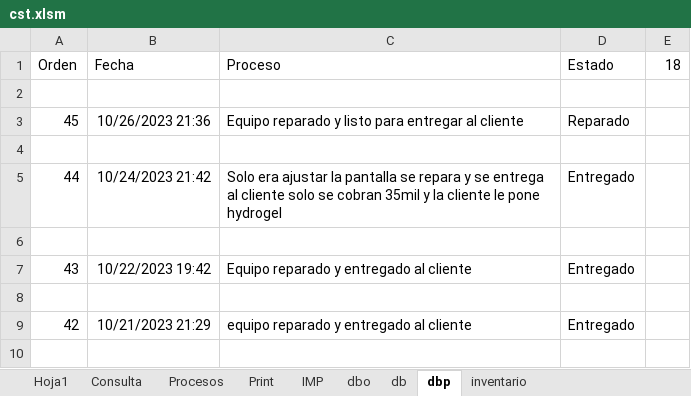
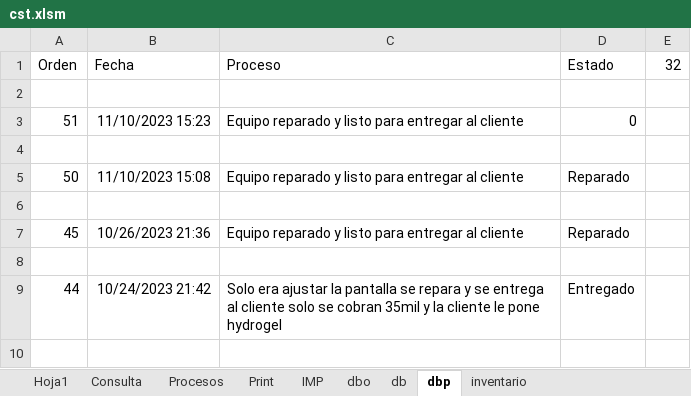
Before and after one commit to armandLizarazo/gtech, an Excel workbook: jonathan/cst.xlsm, sheet dbp, drawn as a sheet; only a part is shown; the shorter side is filled out with more unchanged rows; values as stored, in another font and other column widths than the file's, no borders; table styles not drawn; the diff names each change by its address in the sheet, - before the commit and + after, or states it on an @@ line.

```diff
--- a/jonathan/cst.xlsm (sheet dbp)
+++ b/jonathan/cst.xlsm (sheet dbp)
-E1: 18
+E1: 32
+row 2: (empty)
+row 3: 51 | 11/10/2023 15:23 | Equipo reparado y listo para entregar al cliente | 0
+row 4: (empty)
+row 5: 50 | 11/10/2023 15:08 | Equipo reparado y listo para entregar al cliente | Reparado
```
Also changed, not shown: sheet db, sheet Consulta, sheet Print, sheet Hoja1, sheet IMP, sheet Procesos, formulas that keep their value, 2 other files.
